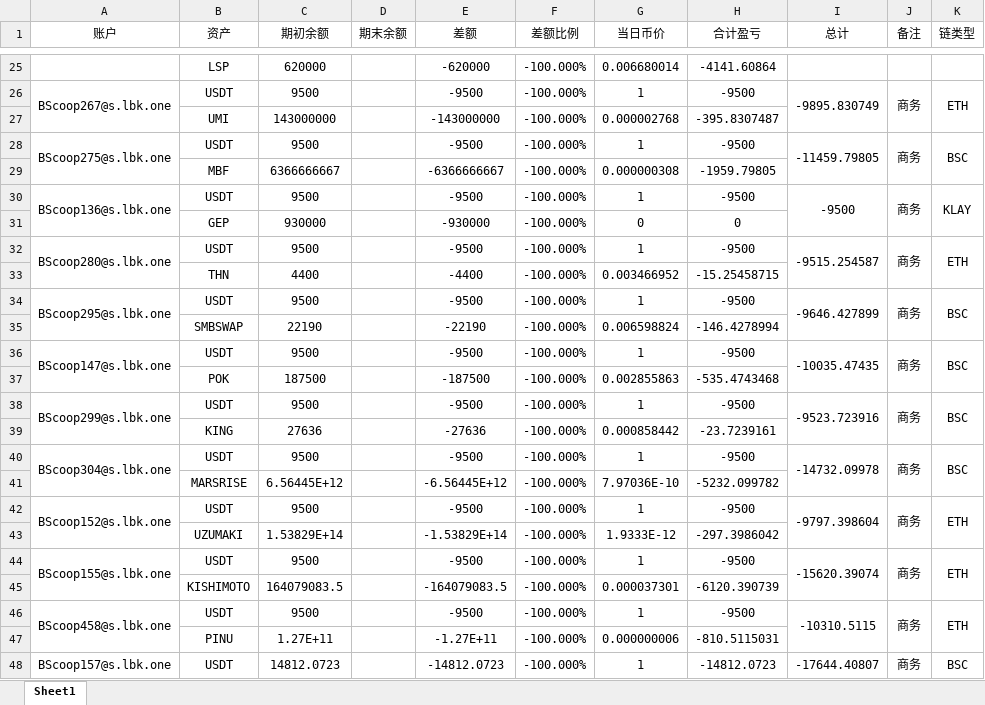
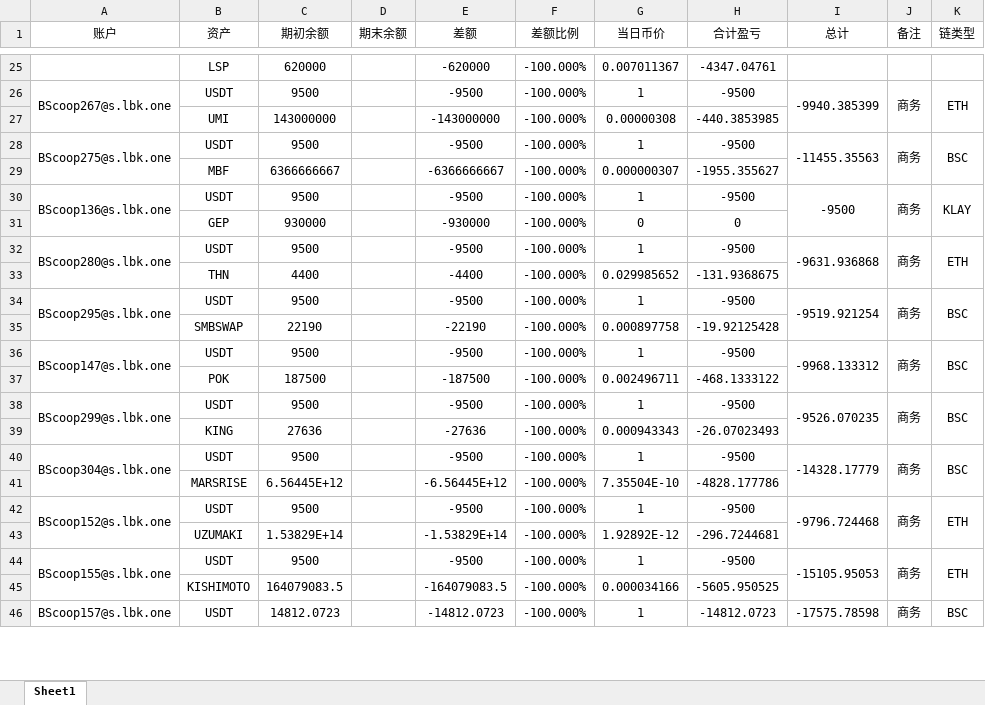
Before and after one commit to fdbright/MMSys-ws, an Excel workbook: Template/日报模板.xlsx, sheet Sheet1, drawn as a sheet; only a part is shown, gaps mark what is left out; values as stored, in another font and other column widths than the file's, no borders; removed rows and columns are numbered as before the commit, all else as after; the diff covers the shown part only; the diff names each change by its address in the sheet, - before the commit and + after, or states it on an @@ line.

```diff
--- a/Template/日报模板.xlsx (sheet Sheet1)
+++ b/Template/日报模板.xlsx (sheet Sheet1)
-G25 (当日币价): 0.006680014
+G25 (当日币价): 0.007011367
-H25 (合计盈亏): -4141.60864
+H25 (合计盈亏): -4347.04761
-I26 (总计): -9895.830749
+I26 (总计): -9940.385399
-G27 (当日币价): 0.000002768
+G27 (当日币价): 0.00000308
-H27 (合计盈亏): -395.8307487
+H27 (合计盈亏): -440.3853985
-I28 (总计): -11459.79805
+I28 (总计): -11455.35563
-G29 (当日币价): 0.000000308
+G29 (当日币价): 0.000000307
-H29 (合计盈亏): -1959.79805
+H29 (合计盈亏): -1955.355627
-I32 (总计): -9515.254587
+I32 (总计): -9631.936868
-G33 (当日币价): 0.003466952
+G33 (当日币价): 0.029985652
-H33 (合计盈亏): -15.25458715
+H33 (合计盈亏): -131.9368675
-I34 (总计): -9646.427899
+I34 (总计): -9519.921254
-G35 (当日币价): 0.006598824
+G35 (当日币价): 0.000897758
-H35 (合计盈亏): -146.4278994
+H35 (合计盈亏): -19.92125428
-I36 (总计): -10035.47435
+I36 (总计): -9968.133312
-G37 (当日币价): 0.002855863
+G37 (当日币价): 0.002496711
-H37 (合计盈亏): -535.4743468
+H37 (合计盈亏): -468.1333122
-I38 (总计): -9523.723916
+I38 (总计): -9526.070235
-G39 (当日币价): 0.000858442
+G39 (当日币价): 0.000943343
-H39 (合计盈亏): -23.7239161
+H39 (合计盈亏): -26.07023493
-I40 (总计): -14732.09978
+I40 (总计): -14328.17779
-G41 (当日币价): 7.97036E-10
+G41 (当日币价): 7.35504E-10
-H41 (合计盈亏): -5232.099782
+H41 (合计盈亏): -4828.177786
-I42 (总计): -9797.398604
+I42 (总计): -9796.724468
-G43 (当日币价): 1.9333E-12
+G43 (当日币价): 1.92892E-12
-H43 (合计盈亏): -297.3986042
+H43 (合计盈亏): -296.7244681
-I44 (总计): -15620.39074
+I44 (总计): -15105.95053
-G45 (当日币价): 0.000037301
+G45 (当日币价): 0.000034166
-H45 (合计盈亏): -6120.390739
+H45 (合计盈亏): -5605.950525
-row 46: BScoop458@s.lbk.one | USDT | 9500 |  | -9500 | -100.000% | 1 | -9500 | -10310.5115 | 商务 | ETH
-row 47:  | PINU | 1.27E+11 |  | -1.27E+11 | -100.000% | 0.000000006 | -810.5115031
-I46 (总计): -17644.40807
+I46 (总计): -17575.78598
```
Also changed, not shown: 1 added row, 1 removed row and 328 edited cells elsewhere in this sheet, formulas that keep their value, 43 other files.
